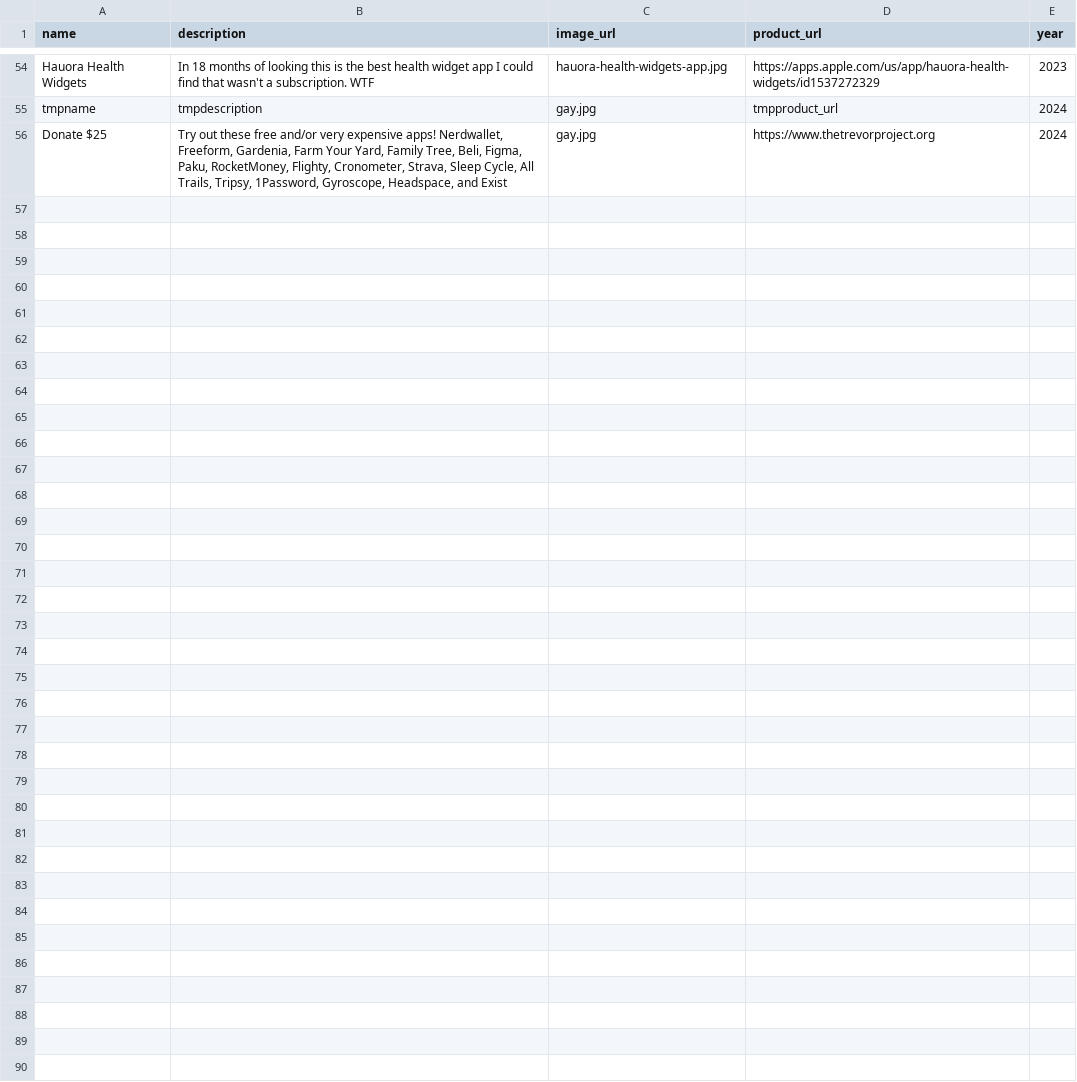
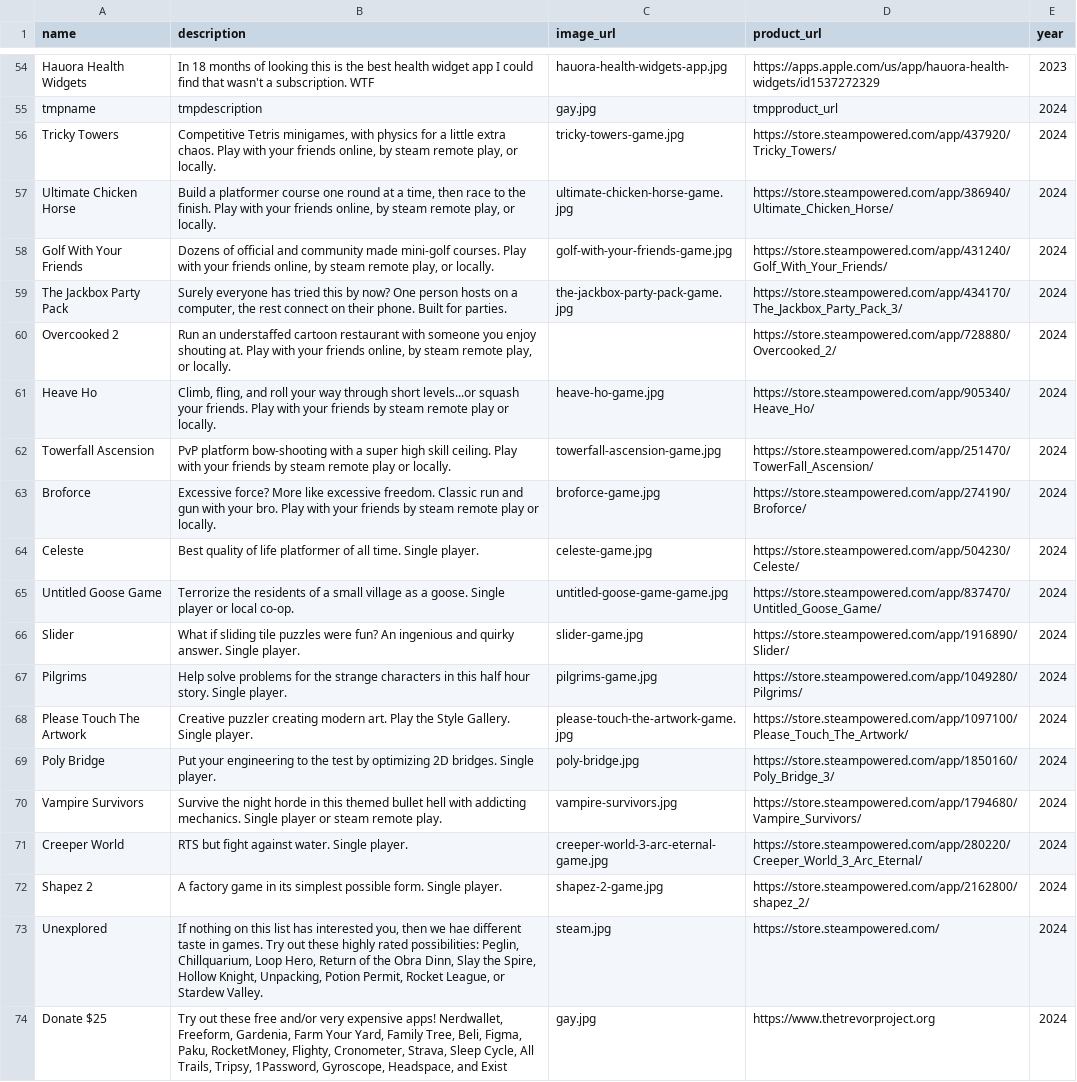
Before and after one commit to elliotgreenlee/GreenleeChristmas, a CSV file: gifts.csv, drawn as a sheet; only a part is shown, gaps mark what is left out.

Commit message:
Add 2024 gifts.

```diff
--- a/gifts.csv
+++ b/gifts.csv
@@ -55,2 +55,20 @@ Hauora Health Widgets|In 18 months of looking this is the best health widget app
 tmpname|tmpdescription|gay.jpg|tmpproduct_url|2024
+Tricky Towers|Competitive Tetris minigames, with physics for a little extra chaos. Play with your friends online, by steam remote play, or locally.|tricky-towers-game.jpg|https://store.steampowered.com/app/437920/Tricky_Towers/|2024
+Ultimate Chicken Horse|Build a platformer course one round at a time, then race to the finish. Play with your friends online, by steam remote play, or locally.|ultimate-chicken-horse-game.jpg|https://store.steampowered.com/app/386940/Ultimate_Chicken_Horse/|2024
+Golf With Your Friends|Dozens of official and community made mini-golf courses. Play with your friends online, by steam remote play, or locally.|golf-with-your-friends-game.jpg|https://store.steampowered.com/app/431240/Golf_With_Your_Friends/|2024
+The Jackbox Party Pack|Surely everyone has tried this by now? One person hosts on a computer, the rest connect on their phone. Built for parties.|the-jackbox-party-pack-game.jpg|https://store.steampowered.com/app/434170/The_Jackbox_Party_Pack_3/|2024
+Overcooked 2|Run an understaffed cartoon restaurant with someone you enjoy shouting at. Play with your friends online, by steam remote play, or locally.||https://store.steampowered.com/app/728880/Overcooked_2/|2024
+Heave Ho|Climb, fling, and roll your way through short levels...or squash your friends. Play with your friends by steam remote play or locally.|heave-ho-game.jpg|https://store.steampowered.com/app/905340/Heave_Ho/|2024
+Towerfall Ascension|PvP platform bow-shooting with a super high skill ceiling. Play with your friends by steam remote play or locally.|towerfall-ascension-game.jpg|https://store.steampowered.com/app/251470/TowerFall_Ascension/|2024
+Broforce|Excessive force? More like excessive freedom. Classic run and gun with your bro. Play with your friends by steam remote play or locally.|broforce-game.jpg|https://store.steampowered.com/app/274190/Broforce/|2024
+Celeste|Best quality of life platformer of all time. Single player.|celeste-game.jpg|https://store.steampowered.com/app/504230/Celeste/|2024
+Untitled Goose Game|Terrorize the residents of a small village as a goose. Single player or local co-op.|untitled-goose-game-game.jpg|https://store.steampowered.com/app/837470/Untitled_Goose_Game/|2024
+Slider|What if sliding tile puzzles were fun? An ingenious and quirky answer. Single player.|slider-game.jpg|https://store.steampowered.com/app/1916890/Slider/|2024
+Pilgrims|Help solve problems for the strange characters in this half hour story. Single player.|pilgrims-game.jpg|https://store.steampowered.com/app/1049280/Pilgrims/|2024
+Please Touch The Artwork|Creative puzzler creating modern art. Play the Style Gallery. Single player.|please-touch-the-artwork-game.jpg|https://store.steampowered.com/app/1097100/Please_Touch_The_Artwork/|2024
+Poly Bridge|Put your engineering to the test by optimizing 2D bridges. Single player.|poly-bridge.jpg|https://store.steampowered.com/app/1850160/Poly_Bridge_3/|2024
+Vampire Survivors|Survive the night horde in this themed bullet hell with addicting mechanics. Single player or steam remote play.|vampire-survivors.jpg|https://store.steampowered.com/app/1794680/Vampire_Survivors/|2024
+Creeper World|RTS but fight against water. Single player.|creeper-world-3-arc-eternal-game.jpg|https://store.steampowered.com/app/280220/Creeper_World_3_Arc_Eternal/|2024
+Shapez 2|A factory game in its simplest possible form. Single player.|shapez-2-game.jpg|https://store.steampowered.com/app/2162800/shapez_2/|2024
+Unexplored|If nothing on this list has interested you, then we hae different taste in games. Try out these highly rated possibilities: Peglin, Chillquarium, Loop Hero, Return of the Obra Dinn, Slay the Spire, Hollow Knight, Unpacking, Potion Permit, Rocket League, or Stardew Valley.|steam.jpg|https://store.steampowered.com/|2024
 Donate $25|Try out these free and/or very expensive apps! Nerdwallet, Freeform, Gardenia, Farm Your Yard, Family Tree, Beli, Figma, Paku, RocketMoney, Flighty, Cronometer, Strava, Sleep Cycle, All Trails, Tripsy, 1Password, Gyroscope, Headspace, and Exist|gay.jpg|https://www.thetrevorproject.org|2024
```
Also changed, not shown: 1 other file.
